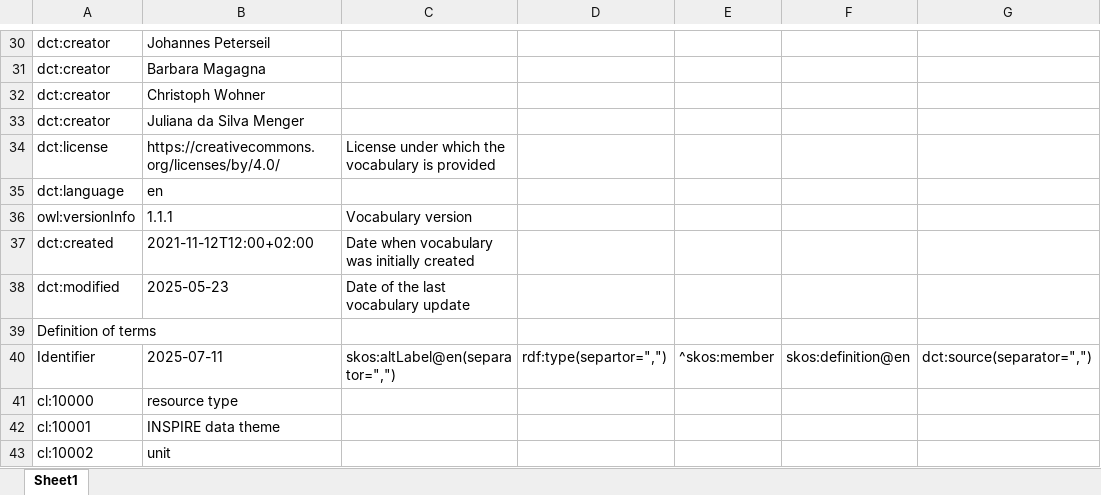
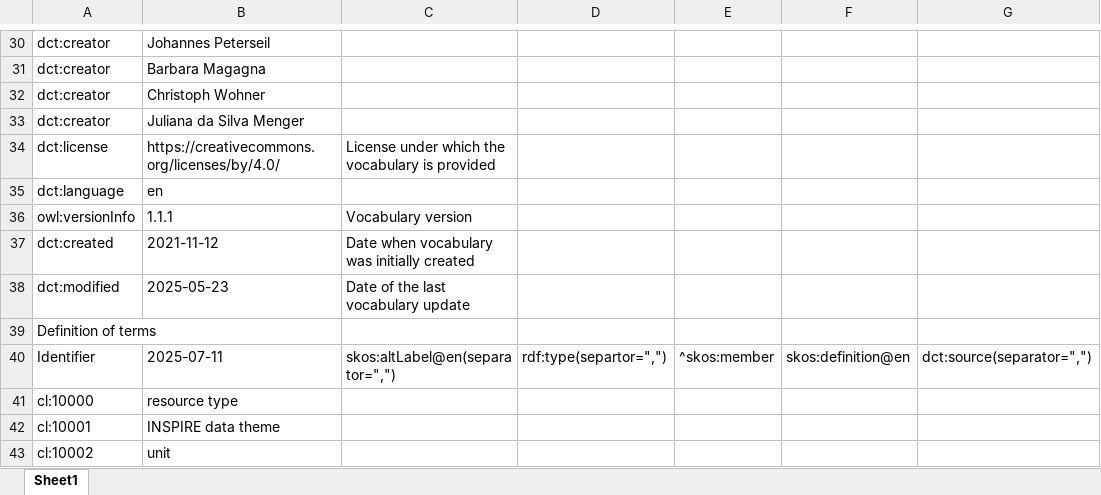
Before and after one commit to LTER-Europe/eLTER_CL, an Excel workbook: elter_cl.xlsx, sheet Sheet1, drawn as a sheet; only a part is shown, gaps mark what is left out; values as stored, in another font and other column widths than the file's, no borders; the diff names each change by its address in the sheet, - before the commit and + after, or states it on an @@ line.

```diff
--- a/elter_cl.xlsx (sheet Sheet1)
+++ b/elter_cl.xlsx (sheet Sheet1)
-B37: 2021-11-12T12:00+02:00
+B37: 2021-11-12
```
Also changed, not shown: 3 other files.
